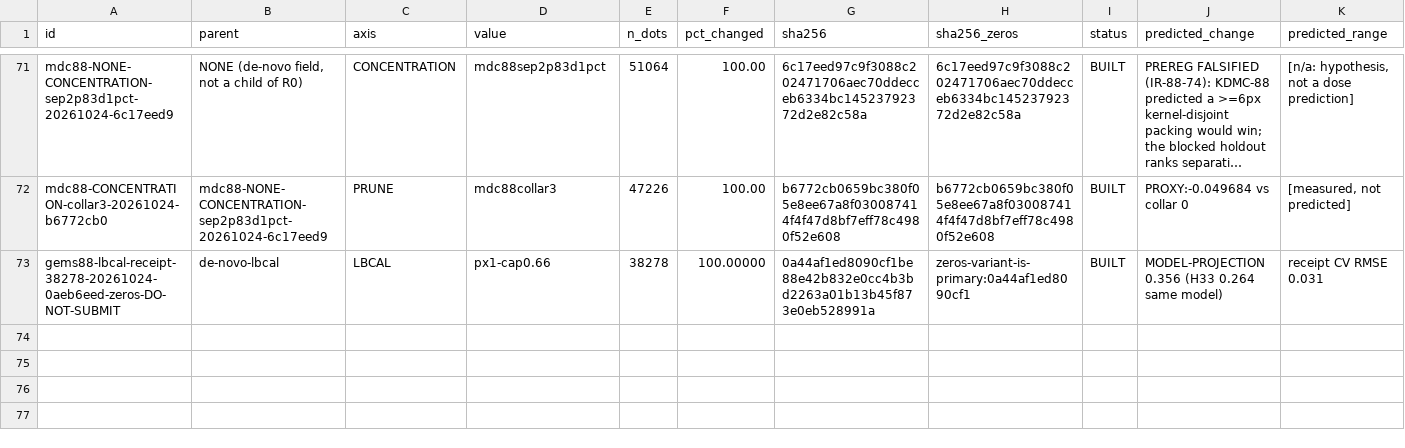
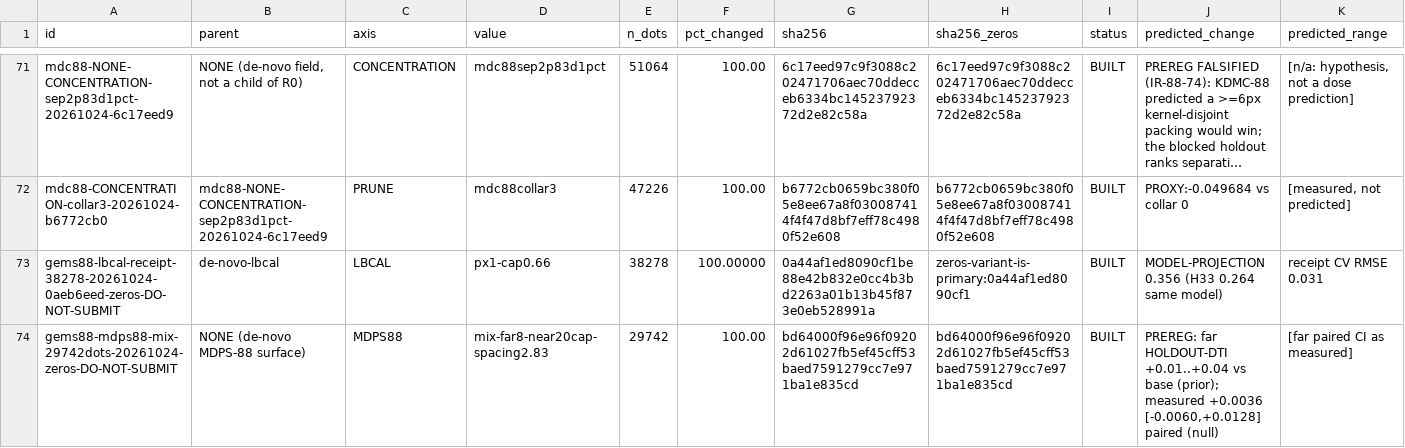
Before and after one commit to buffedlizard55-lab/GEMSDOE88, a CSV file: ledger/submissions.csv, drawn as a sheet; only a part is shown, gaps mark what is left out; long unchanged cells end in …; rows hold the shown columns only; the diff names each change by its address in the sheet, - before the commit and + after, or states it on an @@ line.

Commit message:
MDPS-88: unique matched-domain TIF, frozen-gate negative verdict, site decision fix
- E1/E2 hide-and-recover (seeds 20+21, gems57-pooled-hide-v2): budget-matched
  far delta +0.0036 [-0.0060,+0.0128] (null); overall below control; canary 0.5948.
- Final raster gems88-mdps88-mix-29742dots-20261024-zeros-DO-NOT-SUBMIT.tif
  (sha256 bd64000f...): de-novo, worst excess 3px overlap 0.226 / |rho| 0.106
  over 44 priors, all-finite [0,1], independent audit PASS; verdict negative,
  ok_to_download=true, ok_to_submit=false, 0 slots.
- Fix IR-88-83 (mock OK-TO-SUBMIT hero; check_site red on main); record
  IR-88-84 (PROVCREST shipped bytes score 0 on component holdout) and
  IR-88-85 (holdout structurally zeros >3px-collar geometry).
- 294 passed, 23 skipped; check_site PASS.

Co-authored-by: arena-agent <297053741+arena-agent@users.noreply.github.com>

```diff
--- a/ledger/submissions.csv
+++ b/ledger/submissions.csv
+row 74: gems88-mdps88-mix-29742dots-20261024-zeros-DO-NOT-SUBMIT | NONE (de-novo MDPS-88 surface) | MDPS88 | mix-far8-near20cap-spacing2.83 | 29742 | 100.00 | bd64000f96e96f09202d61027fb5ef45cff53baed7591279cc7e971ba1e835cd | bd64000f96e96f09202d61027fb5ef45cff53baed7591279cc7e971ba1e835cd | BUILT | PREREG: far HOLDOUT-DTI +0.01..+0.04 vs base (prior); measured +0.0036 [-0.0060,+0.0128] paired (null) | [far paired CI as measured]
```
Also changed, not shown: 31 other files.
